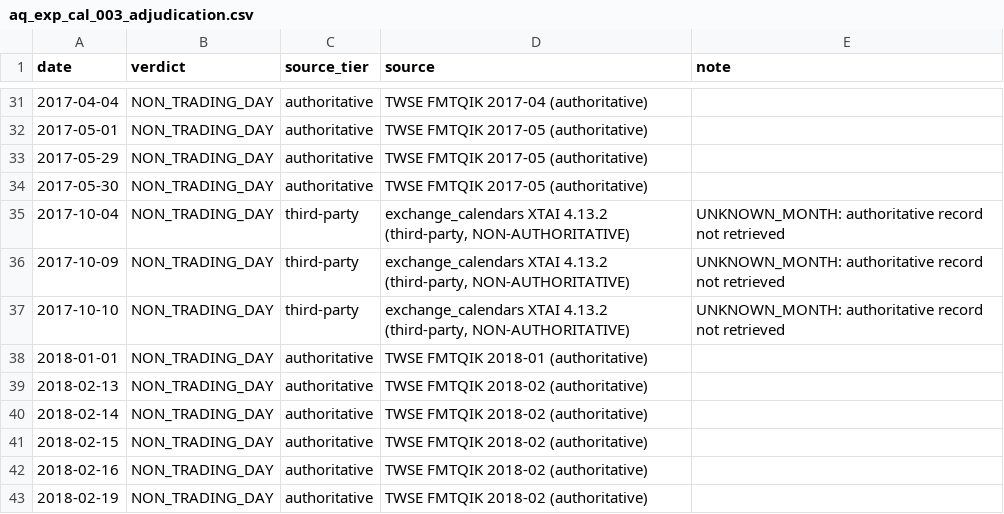
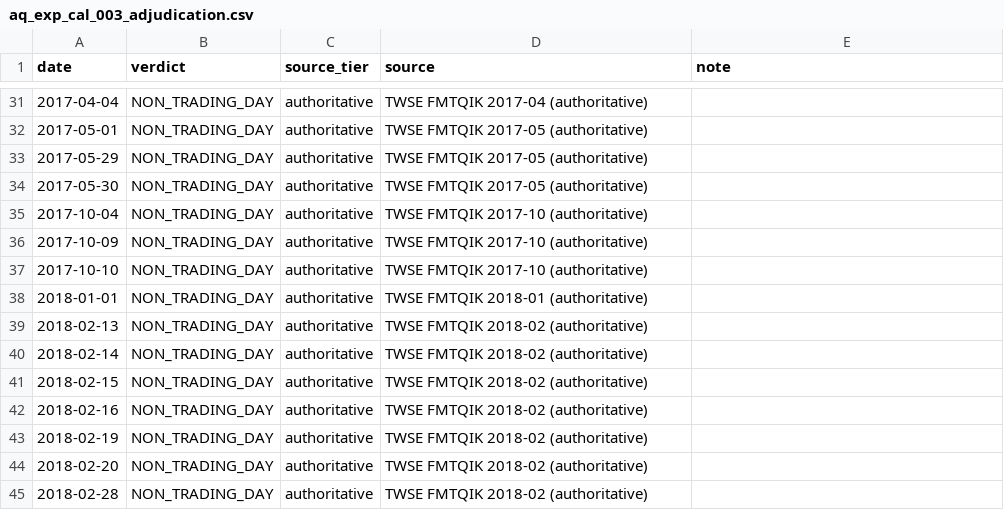
Before and after one commit to bibobo2266/AstraQuant, a CSV file: out/aq_exp_cal_003_adjudication.csv, drawn as a sheet; only a part is shown, gaps mark what is left out; the shorter side is filled out with more unchanged rows.

```diff
--- a/out/aq_exp_cal_003_adjudication.csv
+++ b/out/aq_exp_cal_003_adjudication.csv
@@ -34,5 +34,5 @@ date,verdict,source_tier,source,note
 2017-05-30,NON_TRADING_DAY,authoritative,TWSE FMTQIK 2017-05 (authoritative),
-2017-10-04,NON_TRADING_DAY,third-party,"exchange_calendars XTAI 4.13.2 (third-party, NON-AUTHORITATIVE)",UNKNOWN_MONTH: authoritative record not retrieved
-2017-10-09,NON_TRADING_DAY,third-party,"exchange_calendars XTAI 4.13.2 (third-party, NON-AUTHORITATIVE)",UNKNOWN_MONTH: authoritative record not retrieved
-2017-10-10,NON_TRADING_DAY,third-party,"exchange_calendars XTAI 4.13.2 (third-party, NON-AUTHORITATIVE)",UNKNOWN_MONTH: authoritative record not retrieved
+2017-10-04,NON_TRADING_DAY,authoritative,TWSE FMTQIK 2017-10 (authoritative),
+2017-10-09,NON_TRADING_DAY,authoritative,TWSE FMTQIK 2017-10 (authoritative),
+2017-10-10,NON_TRADING_DAY,authoritative,TWSE FMTQIK 2017-10 (authoritative),
 2018-01-01,NON_TRADING_DAY,authoritative,TWSE FMTQIK 2018-01 (authoritative),
```
Also changed, not shown: out/aq_exp_cal_003_twse_sessions.csv, 3 other files.
